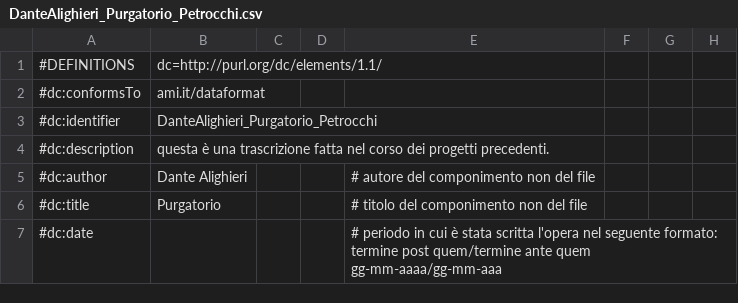
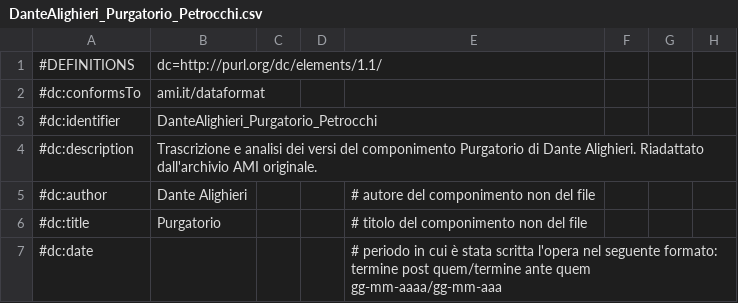
Before and after one commit to ArchivioMetricoItaliano/AMIdataset, a CSV file: dataset/DanteAlighieri_Purgatorio_Petrocchi.csv, drawn as a sheet; only a part is shown; the diff names each change by its address in the sheet, - before the commit and + after, or states it on an @@ line.

```diff
--- a/dataset/DanteAlighieri_Purgatorio_Petrocchi.csv
+++ b/dataset/DanteAlighieri_Purgatorio_Petrocchi.csv
-B4: questa è una trascrizione fatta nel corso dei progetti precedenti.
+B4: Trascrizione e analisi dei versi del componimento Purgatorio di Dante Alighieri. Riadattato dall'archivio AMI originale.
```
Also changed, not shown: dataset/Chariteo_Endimione_testoCIBIT.csv, dataset/CinodaPistoia_Rime_Marti1969.csv, 47 other files.
